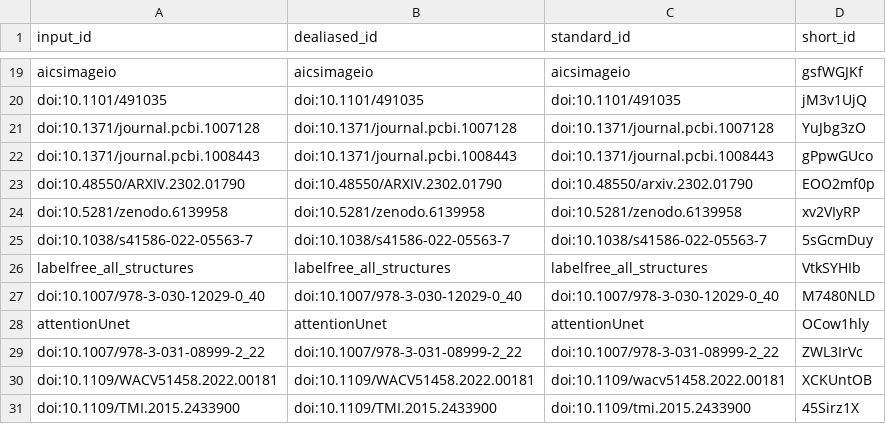
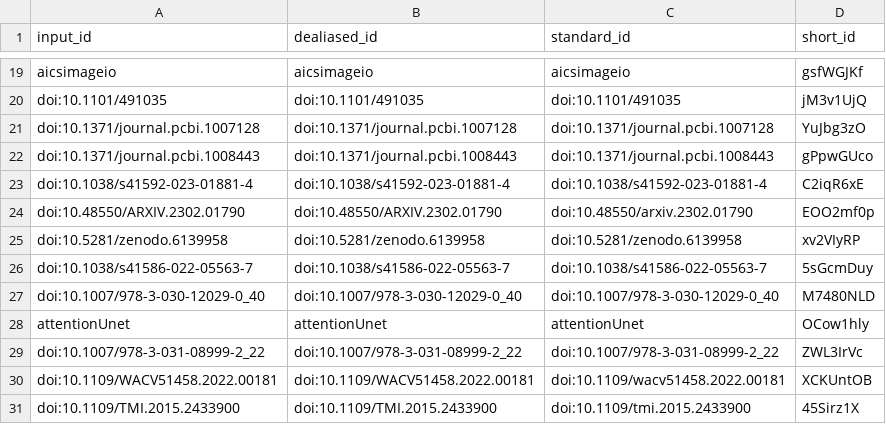
Before and after one commit to MMV-Lab/im2im-paper, a TSV file: citations.tsv, drawn as a sheet; only a part is shown, gaps mark what is left out; removed rows and columns are numbered as before the commit, all else as after; the diff names each change by its address in the sheet, - before the commit and + after, or states it on an @@ line.

```diff
--- a/citations.tsv
+++ b/citations.tsv
+row 23: doi:10.1038/s41592-023-01881-4 | doi:10.1038/s41592-023-01881-4 | doi:10.1038/s41592-023-01881-4 | C2iqR6xE
-row 26: labelfree_all_structures | labelfree_all_structures | labelfree_all_structures | VtkSYHIb
```
Also changed, not shown: 9 other files.
